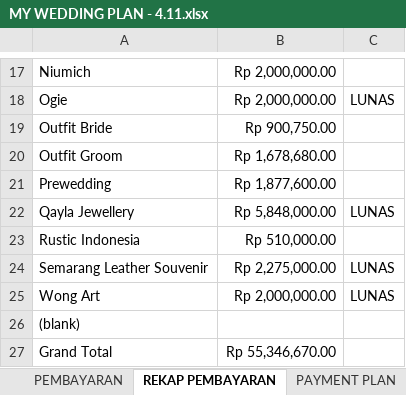
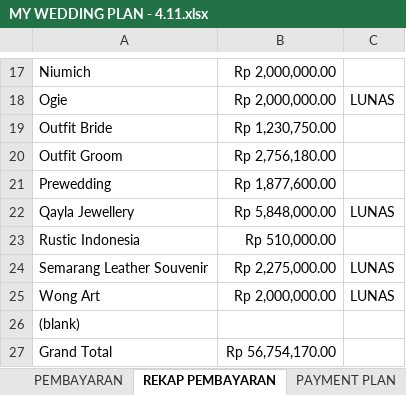
Before and after one commit to ricmawan/projects, an Excel workbook: incrediblejournEYBEEwithyou/MY WEDDING PLAN - 4.11.xlsx, sheet REKAP PEMBAYARAN, drawn as a sheet; only a part is shown, gaps mark what is left out; values as stored, in another font and other column widths than the file's, no borders; the diff names each change by its address in the sheet, - before the commit and + after, or states it on an @@ line.

```diff
--- a/incrediblejournEYBEEwithyou/MY WEDDING PLAN - 4.11.xlsx (sheet REKAP PEMBAYARAN)
+++ b/incrediblejournEYBEEwithyou/MY WEDDING PLAN - 4.11.xlsx (sheet REKAP PEMBAYARAN)
-B19: Rp 900,750.00
+B19: Rp 1,230,750.00
-B20: Rp 1,678,680.00
+B20: Rp 2,756,180.00
-B27: Rp 55,346,670.00
+B27: Rp 56,754,170.00
```
Also changed, not shown: sheet PEMBAYARAN.
